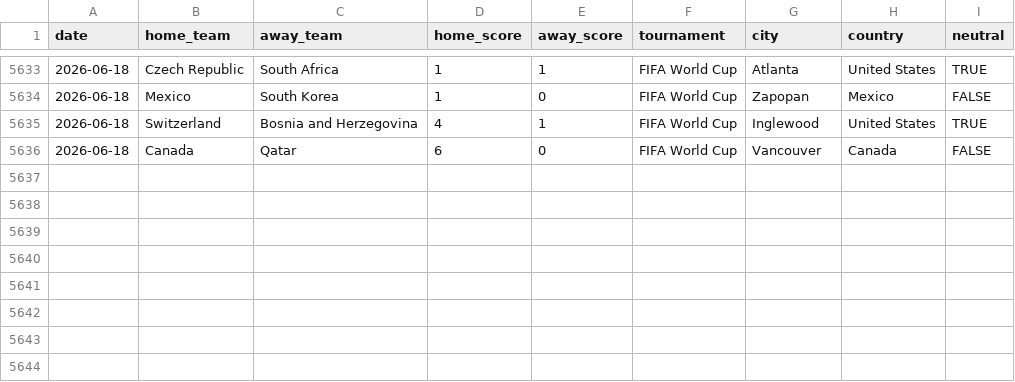
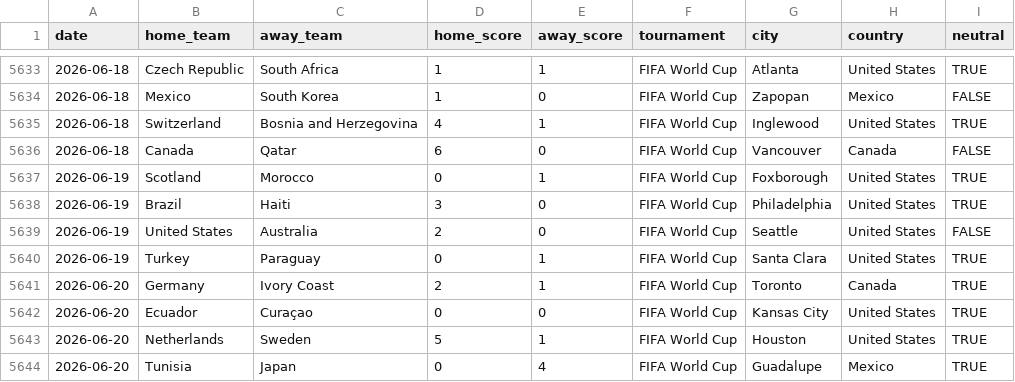
Before and after one commit to Gvieyrad/oraculo---bot, a CSV file: wc2026/intl_results_5y.csv, drawn as a sheet; only a part is shown, gaps mark what is left out; the diff names each change by its address in the sheet, - before the commit and + after, or states it on an @@ line.

```diff
--- a/wc2026/intl_results_5y.csv
+++ b/wc2026/intl_results_5y.csv
+row 5637: 2026-06-19 | Scotland | Morocco | 0 | 1 | FIFA World Cup | Foxborough | United States | TRUE
+row 5638: 2026-06-19 | Brazil | Haiti | 3 | 0 | FIFA World Cup | Philadelphia | United States | TRUE
+row 5639: 2026-06-19 | United States | Australia | 2 | 0 | FIFA World Cup | Seattle | United States | FALSE
+row 5640: 2026-06-19 | Turkey | Paraguay | 0 | 1 | FIFA World Cup | Santa Clara | United States | TRUE
+row 5641: 2026-06-20 | Germany | Ivory Coast | 2 | 1 | FIFA World Cup | Toronto | Canada | TRUE
+row 5642: 2026-06-20 | Ecuador | Curaçao | 0 | 0 | FIFA World Cup | Kansas City | United States | TRUE
+row 5643: 2026-06-20 | Netherlands | Sweden | 5 | 1 | FIFA World Cup | Houston | United States | TRUE
+row 5644: 2026-06-20 | Tunisia | Japan | 0 | 4 | FIFA World Cup | Guadalupe | Mexico | TRUE
```
Also changed, not shown: 9 other files.
